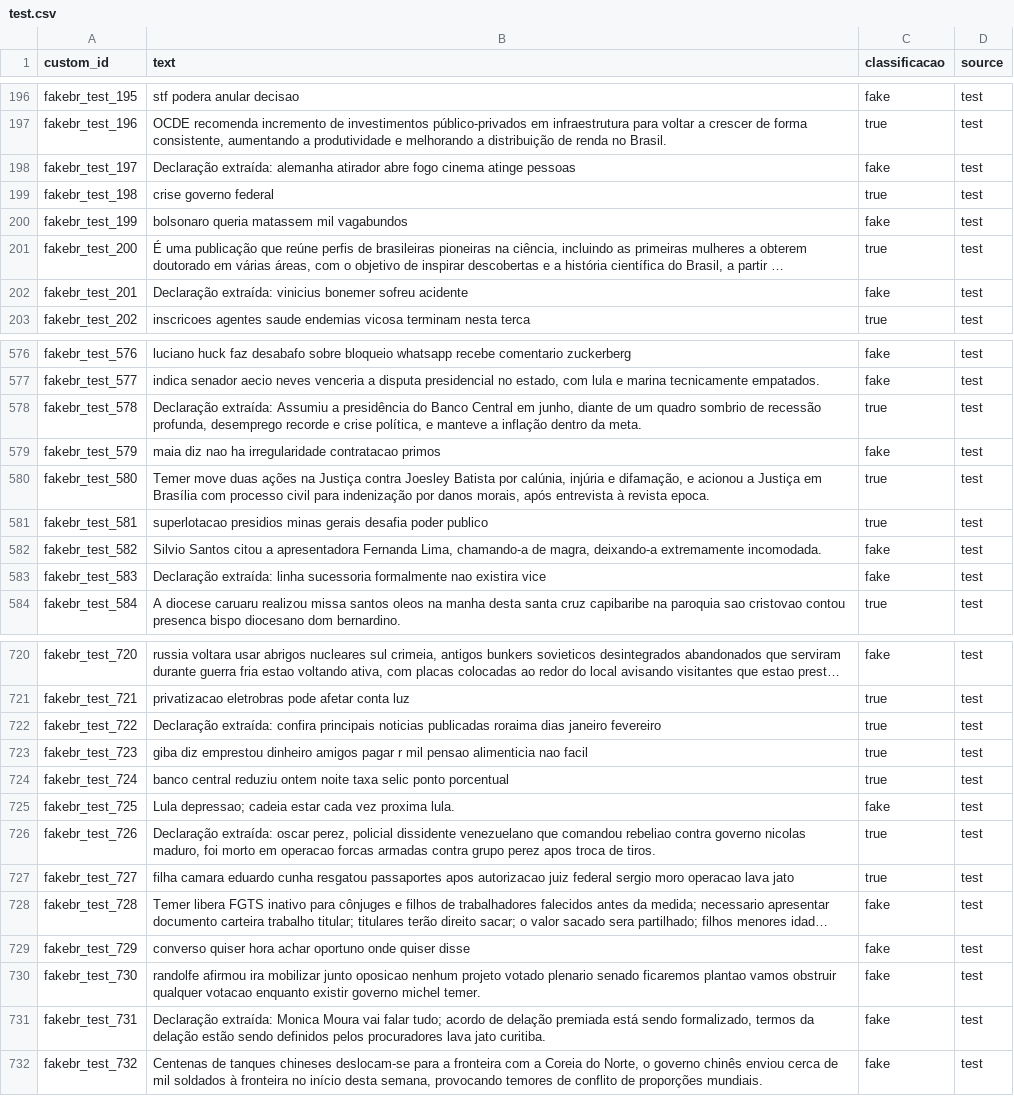
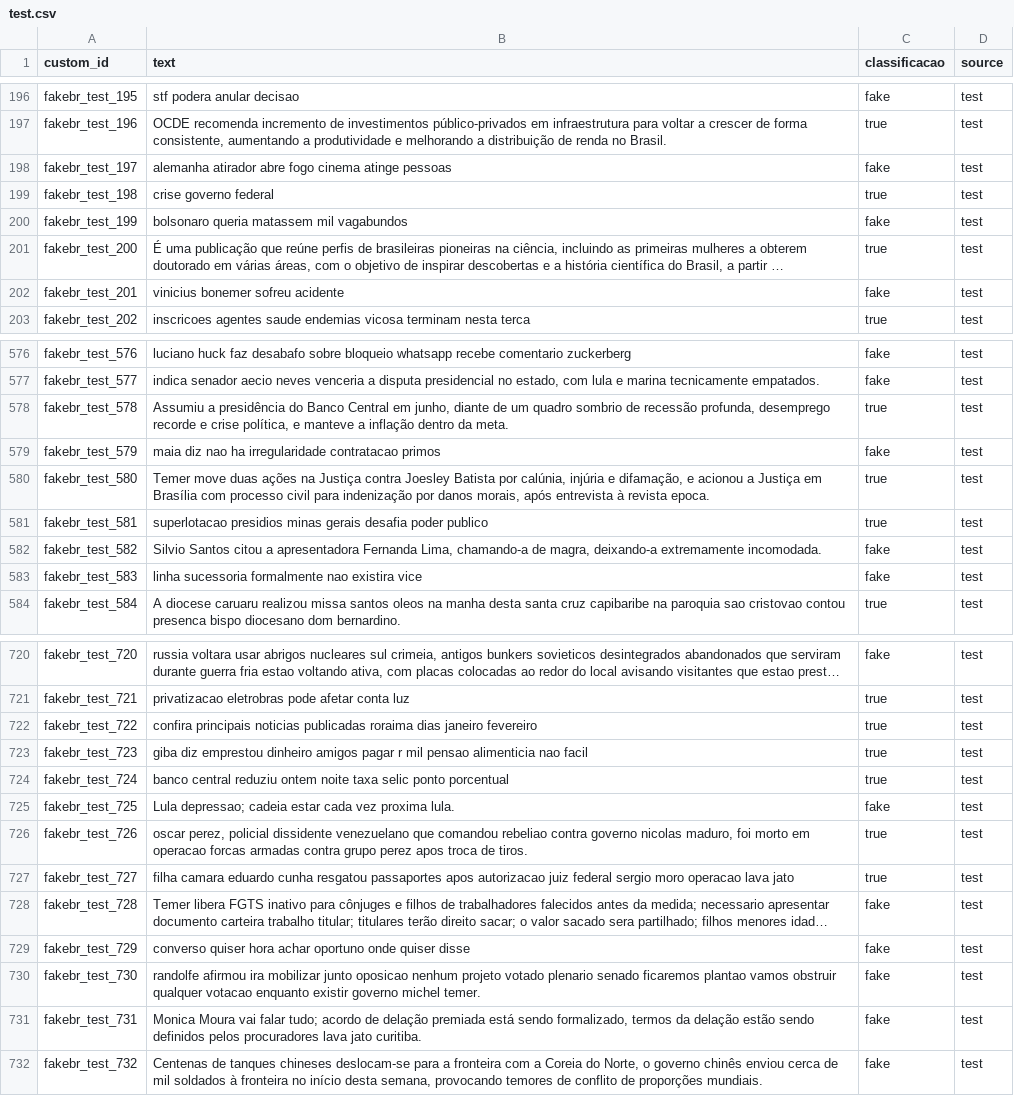
Before and after one commit to LuccaSabbatini/tcc_claim_extract_norm_check, a CSV file: data/fakebr/claim_extraction/gpt-5-nano_2025-11-06_18-00-24/test.csv, drawn as a sheet; only a part is shown, gaps mark what is left out; long unchanged cells end in …; the diff covers the shown part only; the diff names each change by its address in the sheet, - before the commit and + after, or states it on an @@ line.

Commit message:
chore: remove "Declaração normalizada:" prefix from entries, update test and train CSV files, and adjust notebook outputs. Add script to calculate dataset metrics including average text length and word count.

```diff
--- a/data/fakebr/claim_extraction/gpt-5-nano_2025-11-06_18-00-24/test.csv
+++ b/data/fakebr/claim_extraction/gpt-5-nano_2025-11-06_18-00-24/test.csv
-B198 (text): Declaração extraída: alemanha atirador…
+B198 (text): alemanha atirador…
-B202 (text): Declaração extraída: vinicius bonemer sofreu acidente
+B202 (text): vinicius bonemer sofreu acidente
-B578 (text): Declaração extraída: Assumiu a…
+B578 (text): Assumiu a…
-B583 (text): Declaração extraída: linha sucessoria…
+B583 (text): linha sucessoria…
-B722 (text): Declaração extraída: confira principais…
+B722 (text): confira principais…
-B726 (text): Declaração extraída: oscar perez,…
+B726 (text): oscar perez,…
-B731 (text): Declaração extraída: Monica Moura…
+B731 (text): Monica Moura…
```
Also changed, not shown: 37 edited cells elsewhere in this file, data/fakebr/claim_extraction/gpt-5-nano_2025-11-06_18-00-24/train.csv, data/faketweetbr/claim_normalization/gpt-5-nano_2025-10-13_10-24-48/test.csv, 5 other files.
